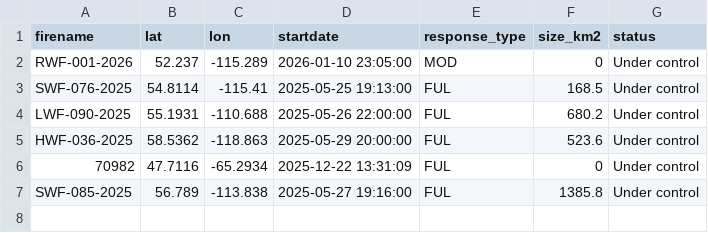
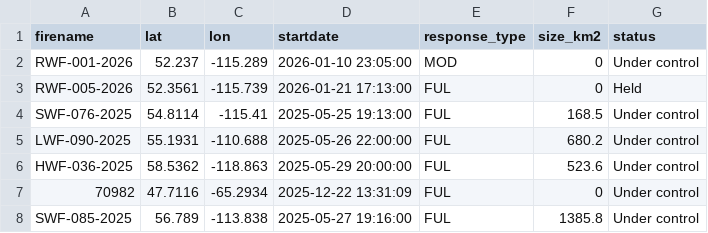
Before and after one commit to vs-postmedia/nat-fire-db-scraper, a CSV file: data/activefires_filtered.csv, drawn as a sheet.

```diff
--- a/data/activefires_filtered.csv
+++ b/data/activefires_filtered.csv
@@ -2,2 +2,3 @@
  RWF-001-2026, 52.237, -115.289, 2026-01-10 23:05:00, MOD,0,Under control
+ RWF-005-2026, 52.3561, -115.739, 2026-01-21 17:13:00, FUL,0,Held
  SWF-076-2025, 54.8114, -115.41, 2025-05-25 19:13:00, FUL,168.5,Under control
```
